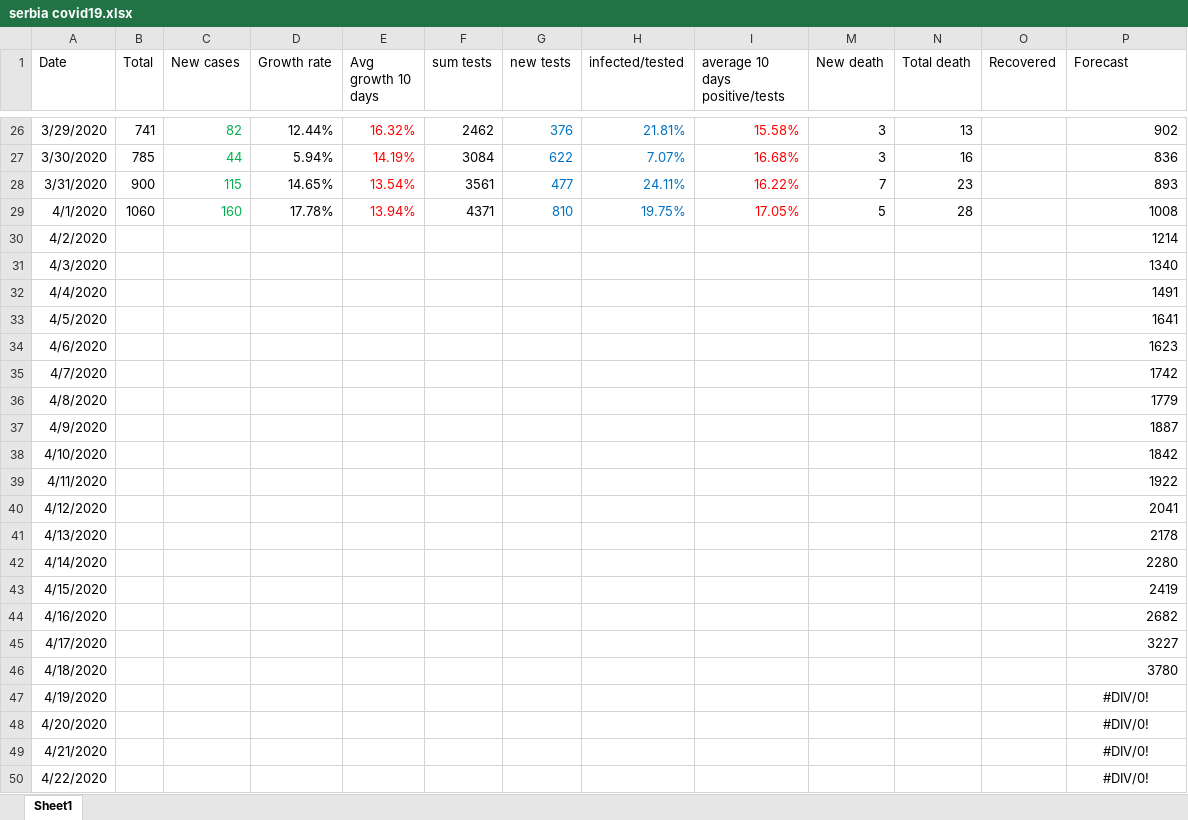
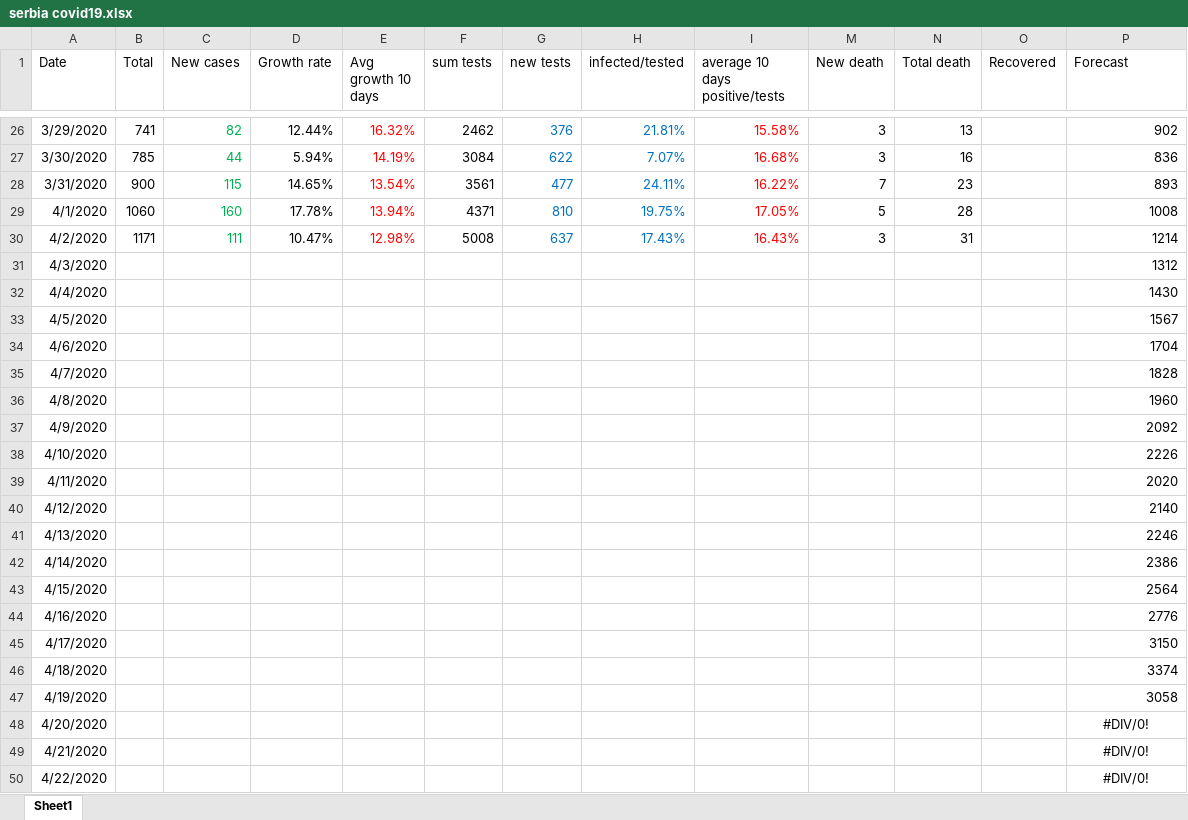
Before and after one commit to sasa-yovanovicc/covid-19, an Excel workbook: serbia covid19.xlsx, sheet Sheet1, drawn as a sheet; only a part is shown, gaps mark what is left out; values as stored, in another font and other column widths than the file's, no borders; charts and pictures not drawn; the diff names each change by its address in the sheet, - before the commit and + after, or states it on an @@ line.

```diff
--- a/serbia covid19.xlsx (sheet Sheet1)
+++ b/serbia covid19.xlsx (sheet Sheet1)
-B30 (Total): (empty)
+B30 (Total): 1171
-C30 (New cases): (empty)
+C30 (New cases): 111
-D30 (Growth rate): (empty)
+D30 (Growth rate): 10.47%
-E30 (Avg growth 10 days): (empty)
+E30 (Avg growth 10 days): 12.98%
-F30 (sum tests): (empty)
+F30 (sum tests): 5008
-G30 (new tests): (empty)
+G30 (new tests): 637
-H30 (infected/tested): (empty)
+H30 (infected/tested): 17.43%
-I30 (average 10 days positive/tests): (empty)
+I30 (average 10 days positive/tests): 16.43%
-M30 (New death): (empty)
+M30 (New death): 3
-N30 (Total death): (empty)
+N30 (Total death): 31
-P31 (Forecast): 1340
+P31 (Forecast): 1312
-P32 (Forecast): 1491
+P32 (Forecast): 1430
-P33 (Forecast): 1641
+P33 (Forecast): 1567
-P34 (Forecast): 1623
+P34 (Forecast): 1704
-P35 (Forecast): 1742
+P35 (Forecast): 1828
-P36 (Forecast): 1779
+P36 (Forecast): 1960
-P37 (Forecast): 1887
+P37 (Forecast): 2092
-P38 (Forecast): 1842
+P38 (Forecast): 2226
-P39 (Forecast): 1922
+P39 (Forecast): 2020
-P40 (Forecast): 2041
+P40 (Forecast): 2140
-P41 (Forecast): 2178
+P41 (Forecast): 2246
-P42 (Forecast): 2280
+P42 (Forecast): 2386
-P43 (Forecast): 2419
+P43 (Forecast): 2564
-P44 (Forecast): 2682
+P44 (Forecast): 2776
-P45 (Forecast): 3227
+P45 (Forecast): 3150
-P46 (Forecast): 3780
+P46 (Forecast): 3374
-P47 (Forecast): #DIV/0!
+P47 (Forecast): 3058
-P47 alignment: center
+P47 alignment: right
```
Also changed, not shown: charts or pictures, 1 other file.
